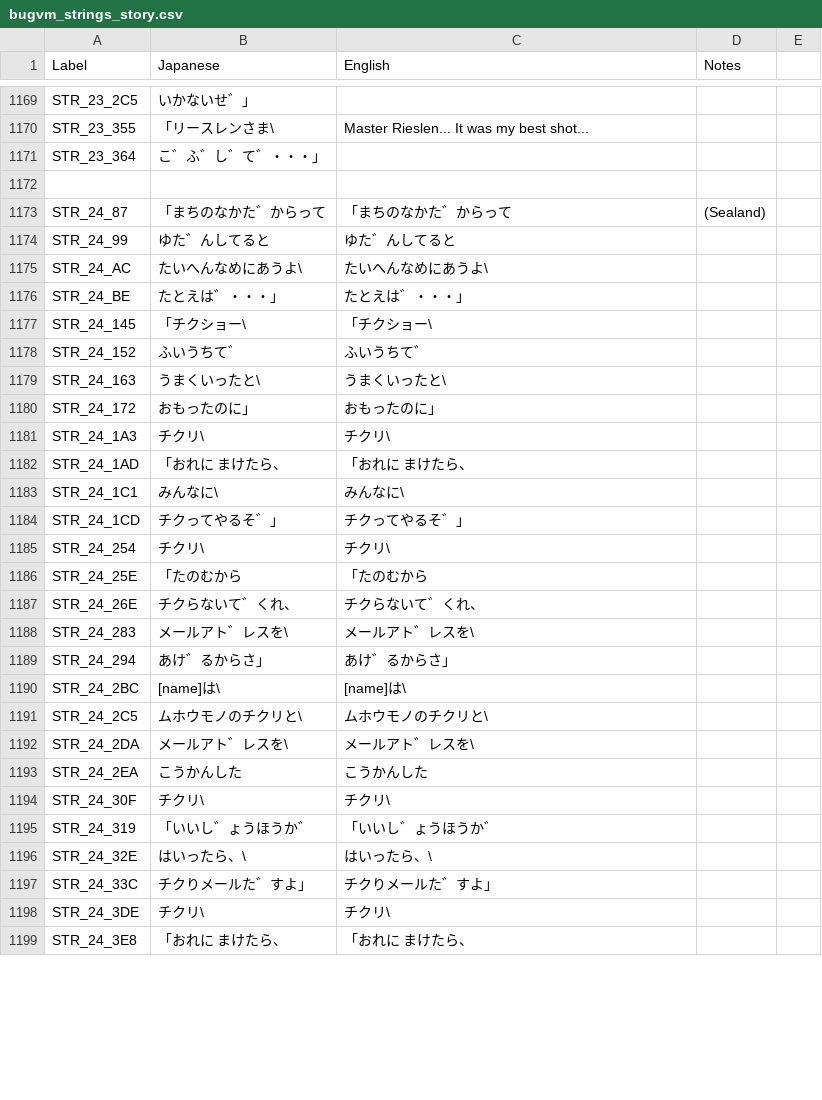
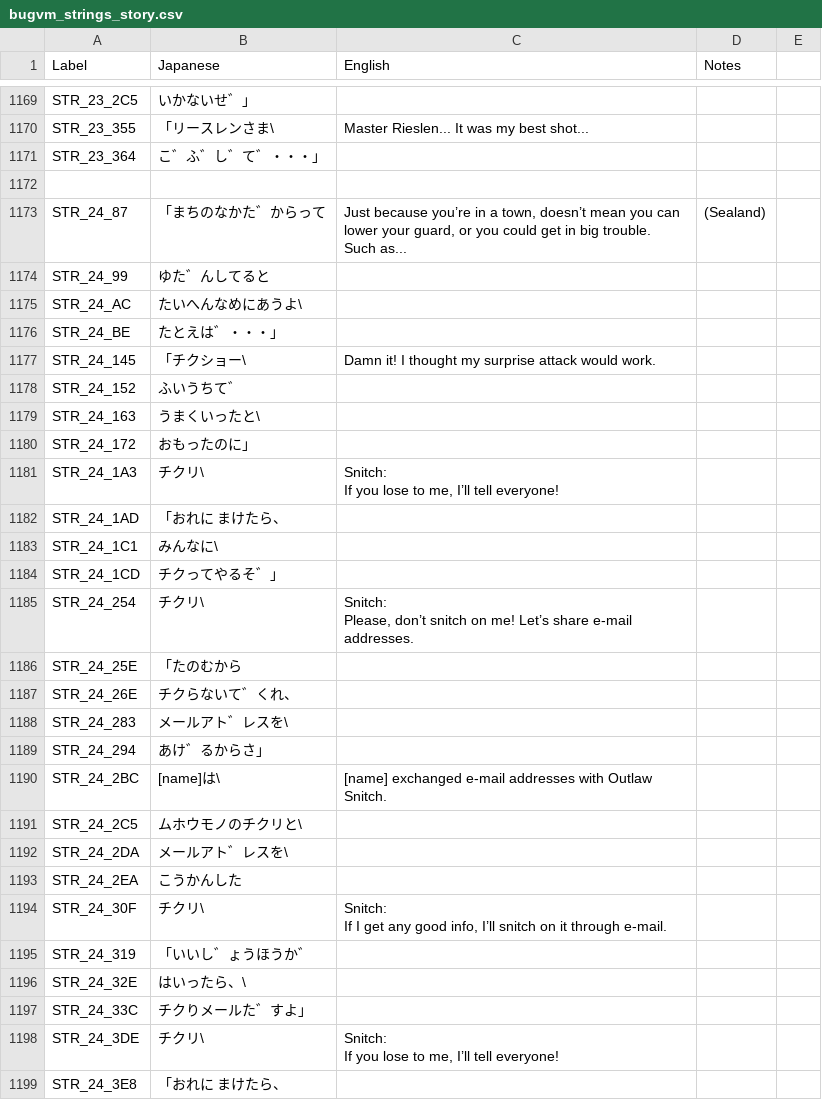
Before and after one commit to telefang/bugsite, a CSV file: script/bugvm_strings_story.csv, drawn as a sheet; only a part is shown, gaps mark what is left out; the diff covers the shown part only.

```diff
--- a/script/bugvm_strings_story.csv
+++ b/script/bugvm_strings_story.csv
@@ -1416,28 +1416,33 @@ STR_23_364, こ゛ふ゛し゛て゛・・・」,,,
 ,,,,
-STR_24_87,「まちのなかた゛からって,「まちのなかた゛からって,(Sealand),
-STR_24_99, ゆた゛んしてると, ゆた゛んしてると,,
-STR_24_AC, たいへんなめにあうよ\, たいへんなめにあうよ\,,
-STR_24_BE, たとえは゛・・・」, たとえは゛・・・」,,
-STR_24_145,「チクショー\,「チクショー\,,
-STR_24_152, ふいうちて゛, ふいうちて゛,,
-STR_24_163, うまくいったと\, うまくいったと\,,
-STR_24_172, おもったのに」, おもったのに」,,
-STR_24_1A3,チクリ\,チクリ\,,
-STR_24_1AD,「おれに まけたら、,「おれに まけたら、,,
-STR_24_1C1, みんなに\, みんなに\,,
-STR_24_1CD, チクってやるそ゛」, チクってやるそ゛」,,
-STR_24_254,チクリ\,チクリ\,,
-STR_24_25E,「たのむから,「たのむから,,
-STR_24_26E, チクらないて゛くれ、, チクらないて゛くれ、,,
-STR_24_283, メールアト゛レスを\, メールアト゛レスを\,,
-STR_24_294, あけ゛るからさ」, あけ゛るからさ」,,
-STR_24_2BC,[name]は\,[name]は\,,
-STR_24_2C5,ムホウモノのチクリと\,ムホウモノのチクリと\,,
-STR_24_2DA,メールアト゛レスを\,メールアト゛レスを\,,
-STR_24_2EA,こうかんした,こうかんした,,
-STR_24_30F,チクリ\,チクリ\,,
-STR_24_319,「いいし゛ょうほうか゛,「いいし゛ょうほうか゛,,
-STR_24_32E, はいったら、\, はいったら、\,,
-STR_24_33C, チクりメールた゛すよ」, チクりメールた゛すよ」,,
-STR_24_3DE,チクリ\,チクリ\,,
-STR_24_3E8,「おれに まけたら、,「おれに まけたら、,,
+STR_24_87,「まちのなかた゛からって,"Just because you’re in a town, doesn’t mean you can lower your guard, or you could get in big trouble.
+Such as...",(Sealand),
+STR_24_99, ゆた゛んしてると,,,
+STR_24_AC, たいへんなめにあうよ\,,,
+STR_24_BE, たとえは゛・・・」,,,
+STR_24_145,「チクショー\,Damn it! I thought my surprise attack would work.,,
+STR_24_152, ふいうちて゛,,,
+STR_24_163, うまくいったと\,,,
+STR_24_172, おもったのに」,,,
+STR_24_1A3,チクリ\,"Snitch:
+If you lose to me, I’ll tell everyone!",,
+STR_24_1AD,「おれに まけたら、,,,
+STR_24_1C1, みんなに\,,,
+STR_24_1CD, チクってやるそ゛」,,,
+STR_24_254,チクリ\,"Snitch:
+Please, don’t snitch on me! Let’s share e-mail addresses.",,
+STR_24_25E,「たのむから,,,
+STR_24_26E, チクらないて゛くれ、,,,
+STR_24_283, メールアト゛レスを\,,,
+STR_24_294, あけ゛るからさ」,,,
+STR_24_2BC,[name]は\,[name] exchanged e-mail addresses with Outlaw Snitch.,,
+STR_24_2C5,ムホウモノのチクリと\,,,
+STR_24_2DA,メールアト゛レスを\,,,
+STR_24_2EA,こうかんした,,,
+STR_24_30F,チクリ\,"Snitch:
+If I get any good info, I’ll snitch on it through e-mail.",,
+STR_24_319,「いいし゛ょうほうか゛,,,
+STR_24_32E, はいったら、\,,,
+STR_24_33C, チクりメールた゛すよ」,,,
+STR_24_3DE,チクリ\,"Snitch:
+If you lose to me, I’ll tell everyone!",,
+STR_24_3E8,「おれに まけたら、,,,
```
Also changed, not shown: 48 edited cells elsewhere in this file, script/bugvm_strings_npc.csv.
